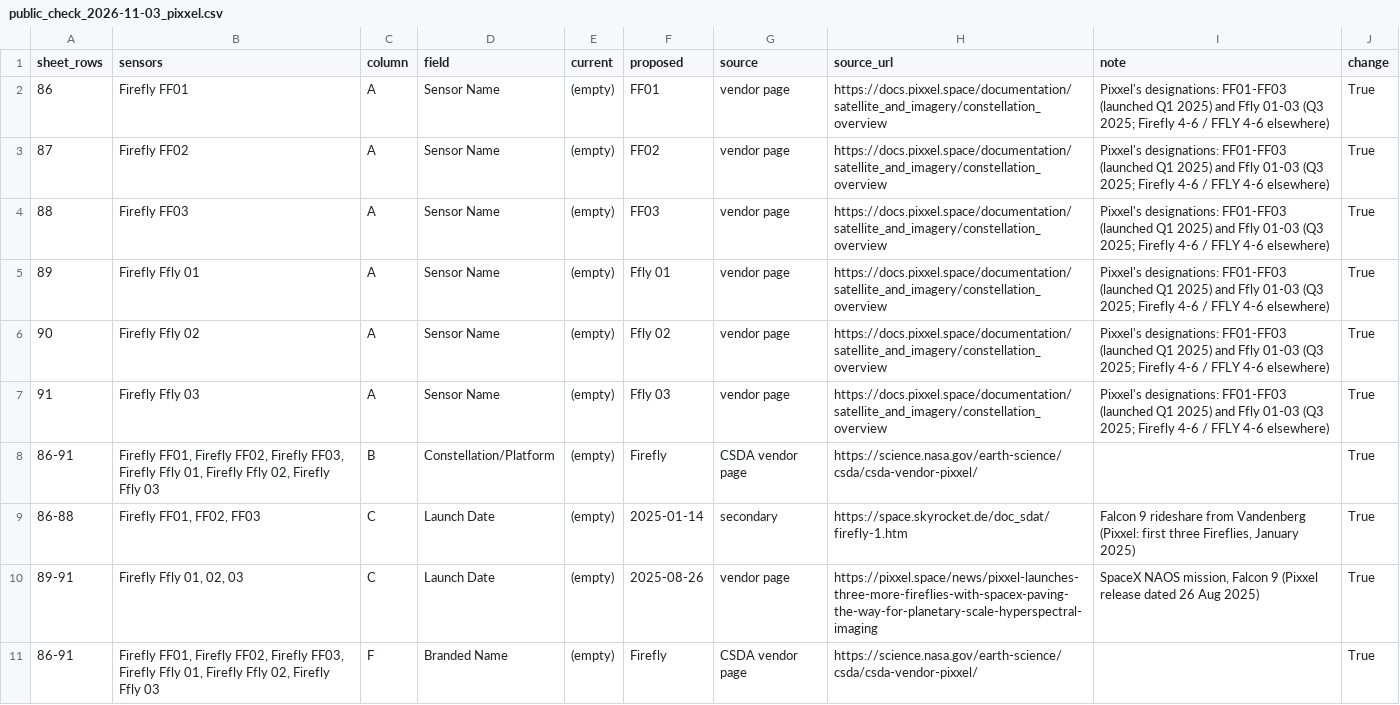
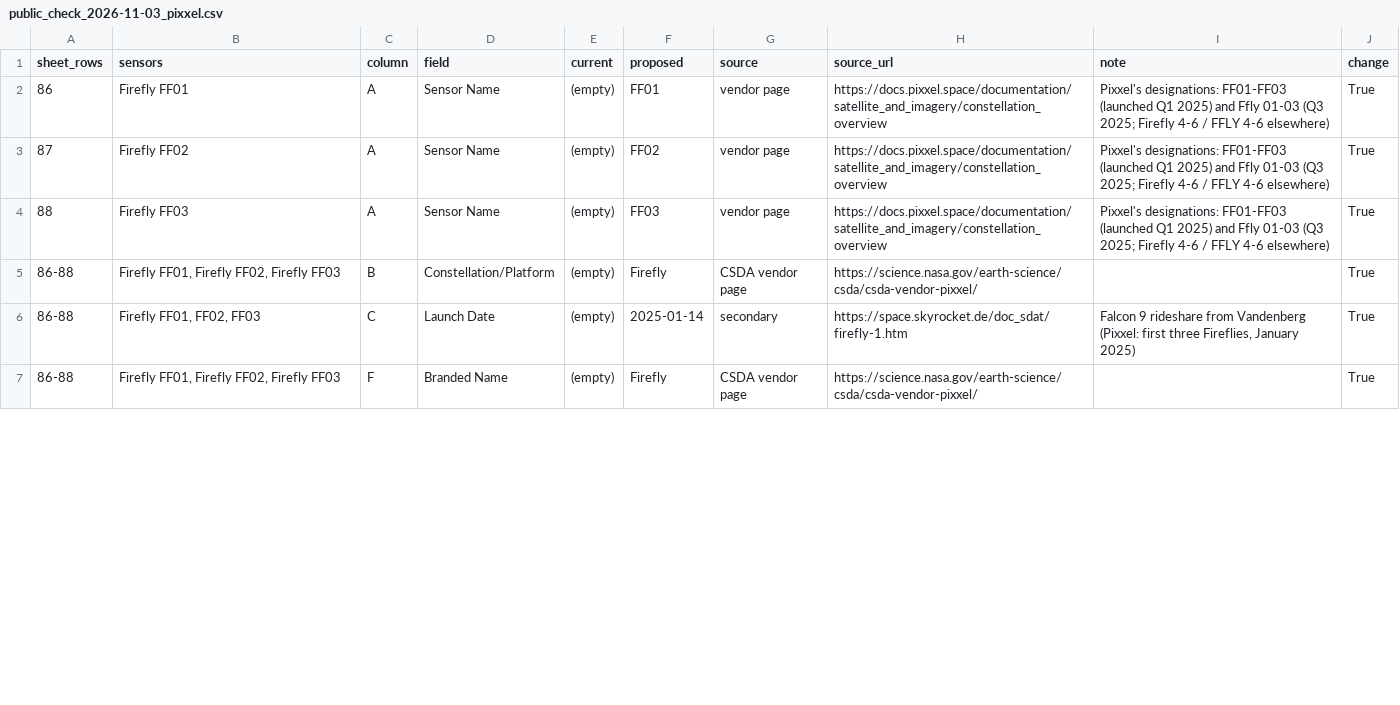
Before and after one commit to pahbs/csda_summaries, a CSV file: specs/public_check_2026-11-03_pixxel.csv, drawn as a sheet; only a part is shown; the diff covers the shown part only.

```diff
--- a/specs/public_check_2026-11-03_pixxel.csv
+++ b/specs/public_check_2026-11-03_pixxel.csv
@@ -4,8 +4,4 @@ sheet_rows,sensors,column,field,current,proposed,source,source_url,note,change
 88,Firefly FF03,A,Sensor Name,(empty),FF03,vendor page,https://docs.pixxel.space/documentation/satellite_and_imagery/constellation_overview,Pixxel's designations: FF01-FF03 (launched Q1 2025) and Ffly 01-03 (Q3 2025; Firefly 4-6 / FFLY 4-6 elsewhere),True
-89,Firefly Ffly 01,A,Sensor Name,(empty),Ffly 01,vendor page,https://docs.pixxel.space/documentation/satellite_and_imagery/constellation_overview,Pixxel's designations: FF01-FF03 (launched Q1 2025) and Ffly 01-03 (Q3 2025; Firefly 4-6 / FFLY 4-6 elsewhere),True
-90,Firefly Ffly 02,A,Sensor Name,(empty),Ffly 02,vendor page,https://docs.pixxel.space/documentation/satellite_and_imagery/constellation_overview,Pixxel's designations: FF01-FF03 (launched Q1 2025) and Ffly 01-03 (Q3 2025; Firefly 4-6 / FFLY 4-6 elsewhere),True
-91,Firefly Ffly 03,A,Sensor Name,(empty),Ffly 03,vendor page,https://docs.pixxel.space/documentation/satellite_and_imagery/constellation_overview,Pixxel's designations: FF01-FF03 (launched Q1 2025) and Ffly 01-03 (Q3 2025; Firefly 4-6 / FFLY 4-6 elsewhere),True
-86-91,"Firefly FF01, Firefly FF02, Firefly FF03, Firefly Ffly 01, Firefly Ffly 02, Firefly Ffly 03",B,Constellation/Platform,(empty),Firefly,CSDA vendor page,https://science.nasa.gov/earth-science/csda/csda-vendor-pixxel/,,True
+86-88,"Firefly FF01, Firefly FF02, Firefly FF03",B,Constellation/Platform,(empty),Firefly,CSDA vendor page,https://science.nasa.gov/earth-science/csda/csda-vendor-pixxel/,,True
 86-88,"Firefly FF01, FF02, FF03",C,Launch Date,(empty),2025-01-14,secondary,https://space.skyrocket.de/doc_sdat/firefly-1.htm,"Falcon 9 rideshare from Vandenberg (Pixxel: first three Fireflies, January 2025)",True
-89-91,"Firefly Ffly 01, 02, 03",C,Launch Date,(empty),2025-08-26,vendor page,https://pixxel.space/news/pixxel-launches-three-more-fireflies-with-spacex-paving-the-way-for-planetary-scale-hyperspectral-imaging,"SpaceX NAOS mission, Falcon 9 (Pixxel release dated 26 Aug 2025)",True
-86-91,"Firefly FF01, Firefly FF02, Firefly FF03, Firefly Ffly 01, Firefly Ffly 02, Firefly Ffly 03",F,Branded Name,(empty),Firefly,CSDA vendor page,https://science.nasa.gov/earth-science/csda/csda-vendor-pixxel/,,True
+86-88,"Firefly FF01, Firefly FF02, Firefly FF03",F,Branded Name,(empty),Firefly,CSDA vendor page,https://science.nasa.gov/earth-science/csda/csda-vendor-pixxel/,,True
```
Also changed, not shown: 46 edited cells elsewhere in this file, specs/revisit_estimates.csv, 9 other files.
